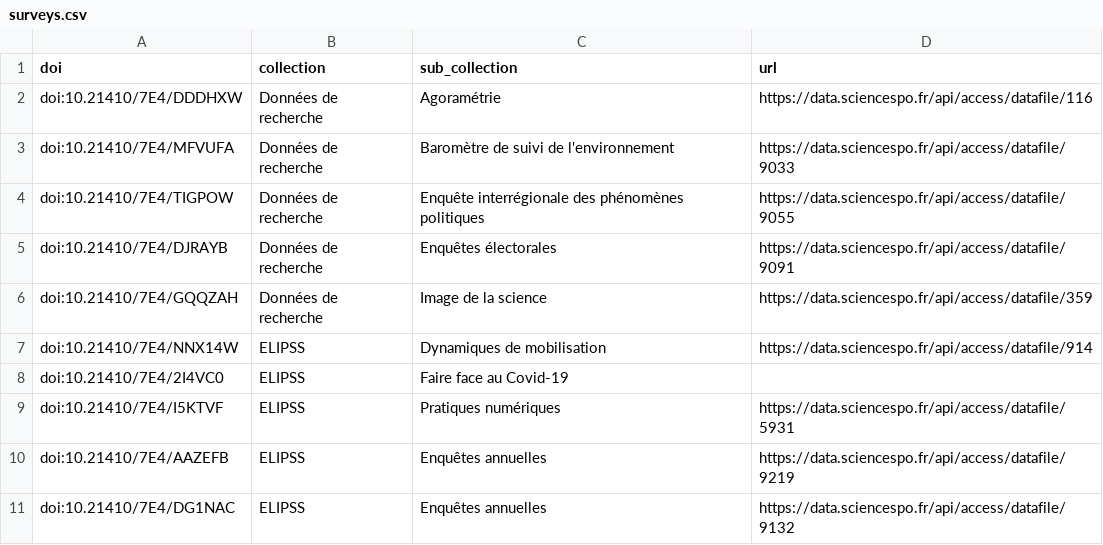
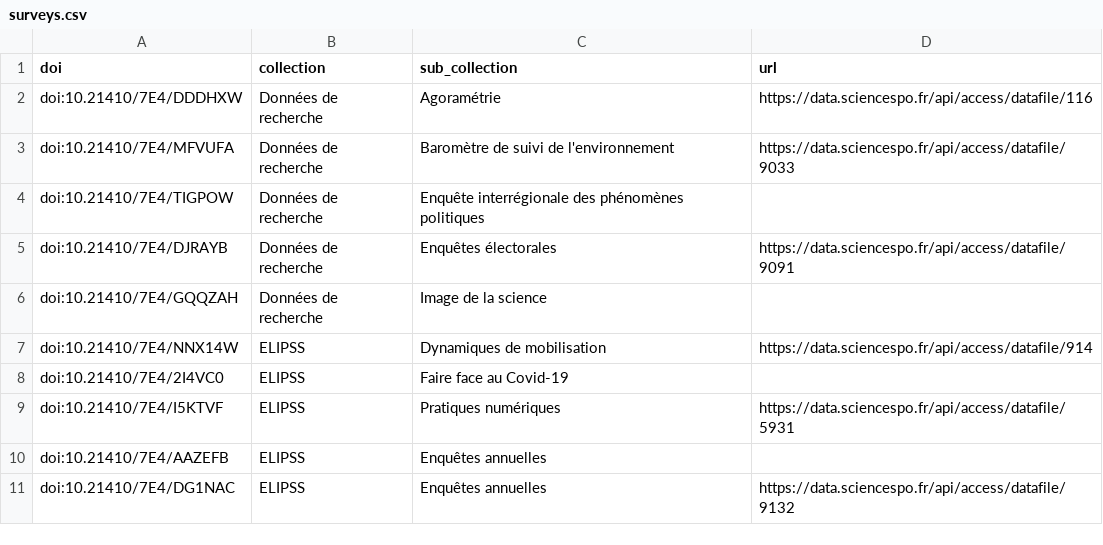
Before and after one commit to CDSP-SCPO/request-ddi, a CSV file: data/surveys.csv, drawn as a sheet.

```diff
--- a/data/surveys.csv
+++ b/data/surveys.csv
@@ -3,5 +3,5 @@ doi:10.21410/7E4/DDDHXW,Données de recherche,Agoramétrie,https://data.sciences
 doi:10.21410/7E4/MFVUFA,Données de recherche,Baromètre de suivi de l'environnement,https://data.sciencespo.fr/api/access/datafile/9033
-doi:10.21410/7E4/TIGPOW,Données de recherche,Enquête interrégionale des phénomènes politiques,https://data.sciencespo.fr/api/access/datafile/9055
+doi:10.21410/7E4/TIGPOW,Données de recherche,Enquête interrégionale des phénomènes politiques,
 doi:10.21410/7E4/DJRAYB,Données de recherche,Enquêtes électorales,https://data.sciencespo.fr/api/access/datafile/9091
-doi:10.21410/7E4/GQQZAH,Données de recherche,Image de la science,https://data.sciencespo.fr/api/access/datafile/359
+doi:10.21410/7E4/GQQZAH,Données de recherche,Image de la science,
 doi:10.21410/7E4/NNX14W,ELIPSS,Dynamiques de mobilisation,https://data.sciencespo.fr/api/access/datafile/914
@@ -9,3 +9,3 @@ doi:10.21410/7E4/2I4VC0,ELIPSS,Faire face au Covid-19,
 doi:10.21410/7E4/I5KTVF,ELIPSS,Pratiques numériques,https://data.sciencespo.fr/api/access/datafile/5931
-doi:10.21410/7E4/AAZEFB,ELIPSS,Enquêtes annuelles,https://data.sciencespo.fr/api/access/datafile/9219
+doi:10.21410/7E4/AAZEFB,ELIPSS,Enquêtes annuelles,
 doi:10.21410/7E4/DG1NAC,ELIPSS,Enquêtes annuelles,https://data.sciencespo.fr/api/access/datafile/9132
```
Also changed, not shown: 11 other files.
